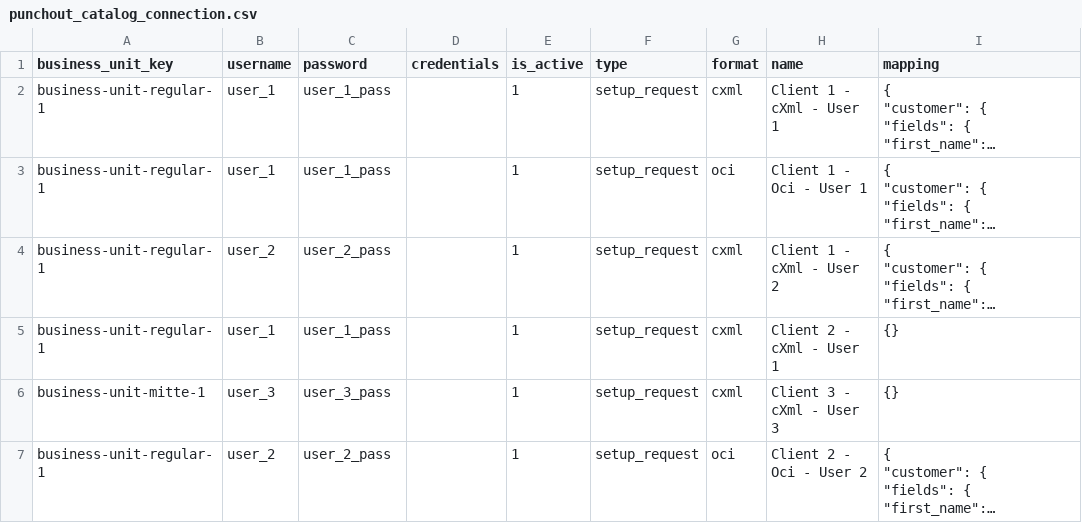
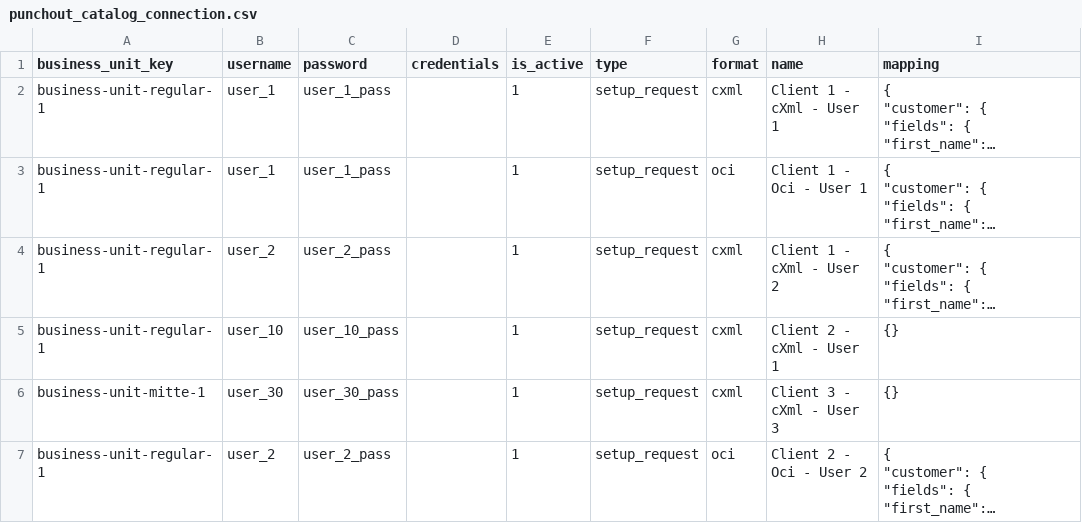
Before and after one commit to punchout-catalogs/punchout-catalog-spryker, a CSV file: data/import/punchout_catalog_connection.csv, drawn as a sheet; long unchanged cells end in …; the diff names each change by its address in the sheet, - before the commit and + after, or states it on an @@ line.

Commit message:
SPRYK-19 sample data fixes

```diff
--- a/data/import/punchout_catalog_connection.csv
+++ b/data/import/punchout_catalog_connection.csv
-B5 (username): user_1
+B5 (username): user_10
-C5 (password): user_1_pass
+C5 (password): user_10_pass
-B6 (username): user_3
+B6 (username): user_30
-C6 (password): user_3_pass
+C6 (password): user_30_pass
```
